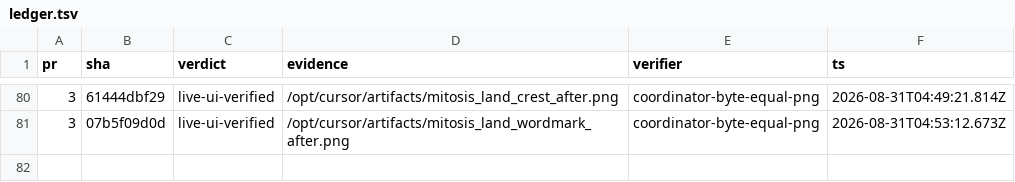
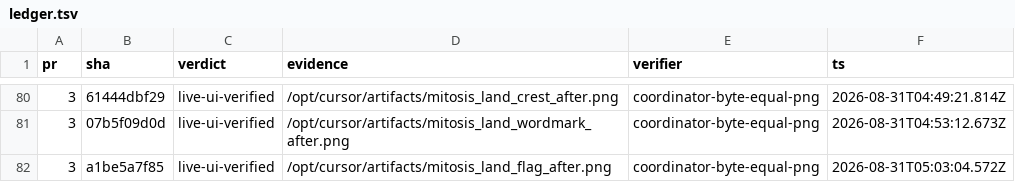
Before and after one commit to kroofy/porsche-design-system, a TSV file: .audit/orchestrate/stencil-to-mitosis/ledger.tsv, drawn as a sheet; only a part is shown, gaps mark what is left out.

```diff
--- a/.audit/orchestrate/stencil-to-mitosis/ledger.tsv
+++ b/.audit/orchestrate/stencil-to-mitosis/ledger.tsv
@@ -81 +81,2 @@ pr	sha	verdict	evidence	verifier	ts
 3	07b5f09d0d	live-ui-verified	/opt/cursor/artifacts/mitosis_land_wordmark_after.png	coordinator-byte-equal-png	2026-08-31T04:53:12.673Z
+3	a1be5a7f85	live-ui-verified	/opt/cursor/artifacts/mitosis_land_flag_after.png	coordinator-byte-equal-png	2026-08-31T05:03:04.572Z
```
Also changed, not shown: .audit/orchestrate/stencil-to-mitosis/decisions.tsv, .audit/orchestrate/stencil-to-mitosis/units.tsv, 2 other files.
